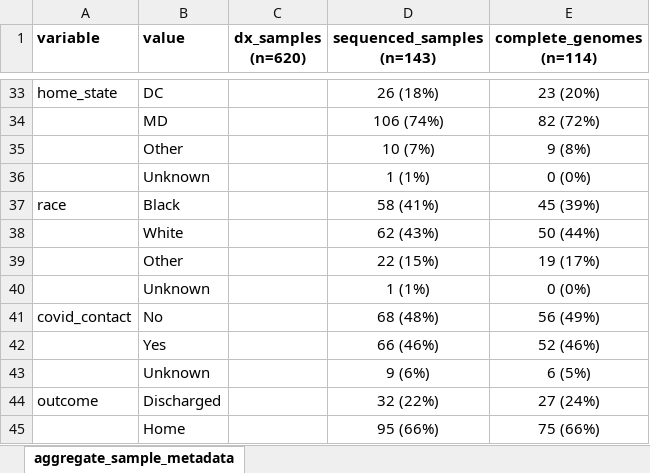
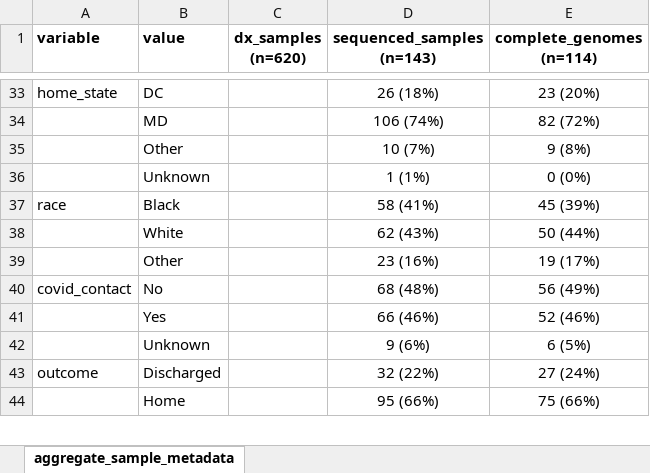
Before and after one commit to timplab/jhu-covid-pipeline, an Excel workbook: data/aggregate_sample_metadata.xlsx, sheet aggregate_sample_metadata, drawn as a sheet; only a part is shown, gaps mark what is left out; values as stored, in another font and other column widths than the file's, no borders; the diff names each change by its address in the sheet, - before the commit and + after, or states it on an @@ line.

Commit message:
update metadata to fix other race definition

```diff
--- a/data/aggregate_sample_metadata.xlsx (sheet aggregate_sample_metadata)
+++ b/data/aggregate_sample_metadata.xlsx (sheet aggregate_sample_metadata)
-D39 (sequenced_samples (n=143)): 22 (15%)
+D39 (sequenced_samples (n=143)): 23 (16%)
-row 40:  | Unknown |  | 1 (1%) | 0 (0%)
```
